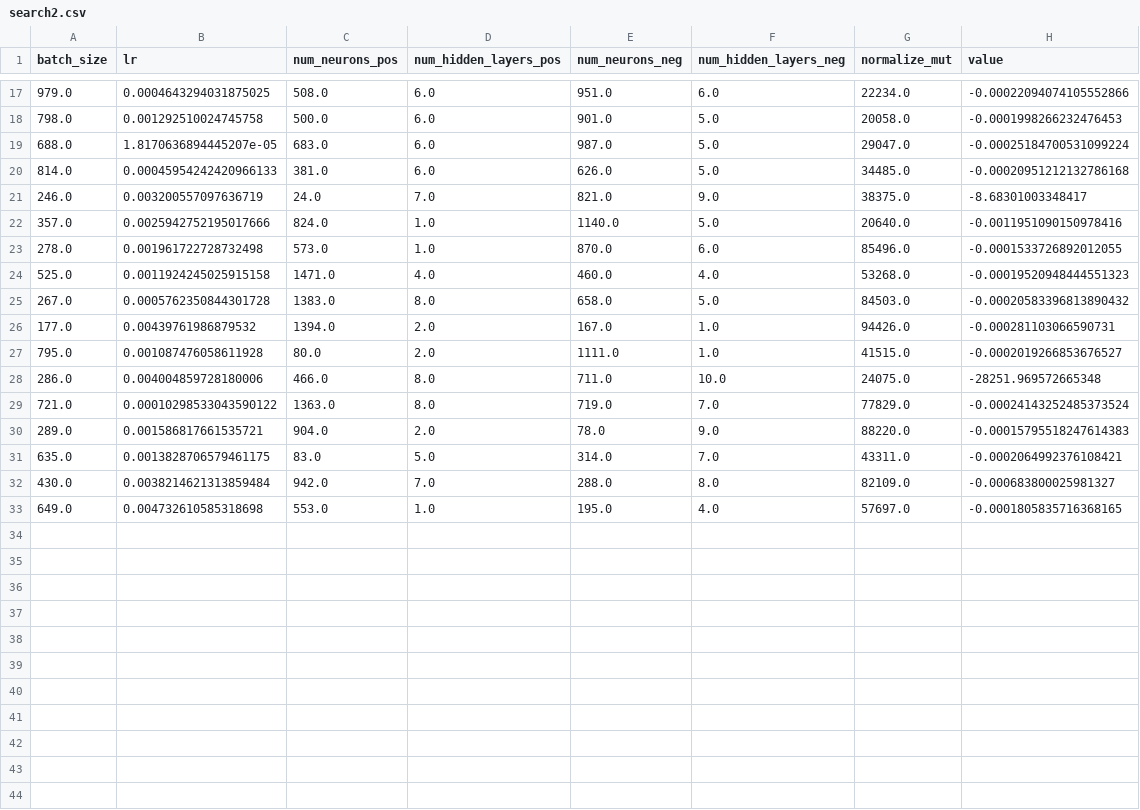
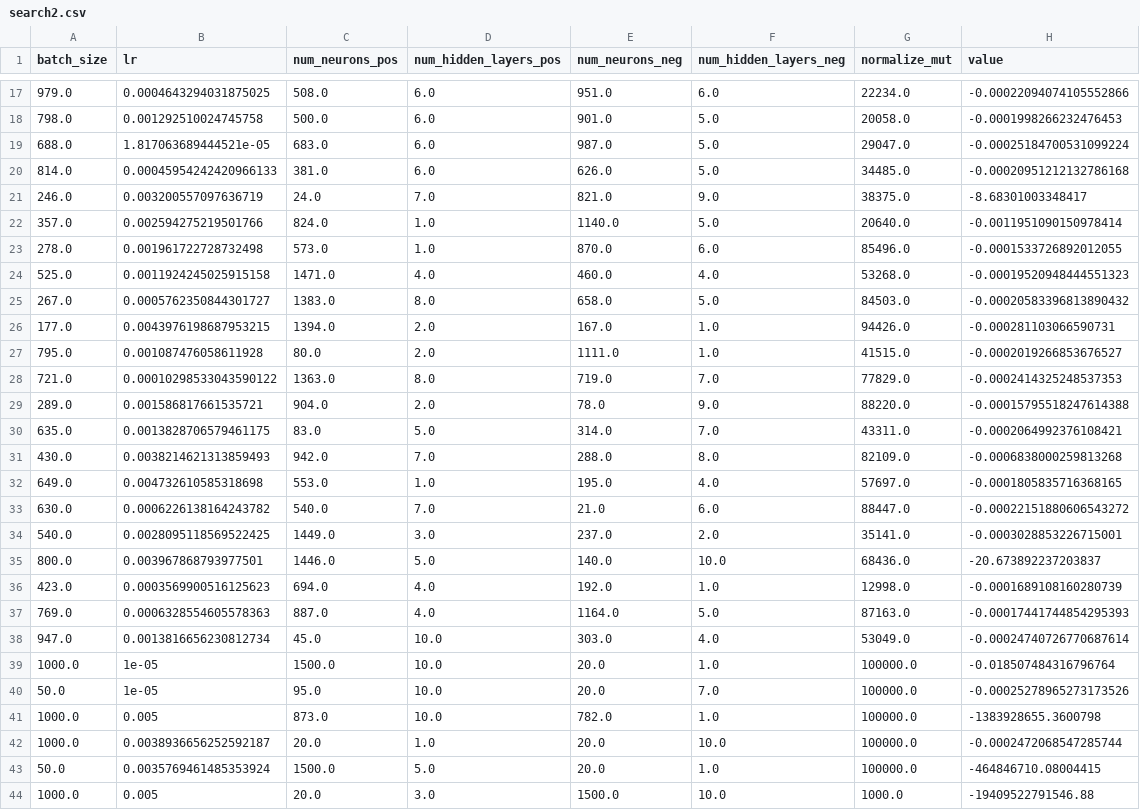
Before and after one commit to OleguerCanal/SigNet, a CSV file: search2.csv, drawn as a sheet; only a part is shown, gaps mark what is left out; the diff covers the shown part only.

```diff
--- a/search2.csv
+++ b/search2.csv
@@ -18,16 +18,27 @@ batch_size,lr,num_neurons_pos,num_hidden_layers_pos,num_neurons_neg,num_hidden_l
 798.0,0.001292510024745758,500.0,6.0,901.0,5.0,20058.0,-0.0001998266232476453
-688.0,1.8170636894445207e-05,683.0,6.0,987.0,5.0,29047.0,-0.00025184700531099224
+688.0,1.817063689444521e-05,683.0,6.0,987.0,5.0,29047.0,-0.00025184700531099224
 814.0,0.00045954242420966133,381.0,6.0,626.0,5.0,34485.0,-0.00020951212132786168
 246.0,0.003200557097636719,24.0,7.0,821.0,9.0,38375.0,-8.68301003348417
-357.0,0.0025942752195017666,824.0,1.0,1140.0,5.0,20640.0,-0.0011951090150978416
+357.0,0.002594275219501766,824.0,1.0,1140.0,5.0,20640.0,-0.0011951090150978414
 278.0,0.001961722728732498,573.0,1.0,870.0,6.0,85496.0,-0.0001533726892012055
 525.0,0.0011924245025915158,1471.0,4.0,460.0,4.0,53268.0,-0.00019520948444551323
-267.0,0.0005762350844301728,1383.0,8.0,658.0,5.0,84503.0,-0.00020583396813890432
-177.0,0.00439761986879532,1394.0,2.0,167.0,1.0,94426.0,-0.000281103066590731
+267.0,0.0005762350844301727,1383.0,8.0,658.0,5.0,84503.0,-0.00020583396813890432
+177.0,0.0043976198687953215,1394.0,2.0,167.0,1.0,94426.0,-0.000281103066590731
 795.0,0.001087476058611928,80.0,2.0,1111.0,1.0,41515.0,-0.0002019266853676527
-286.0,0.004004859728180006,466.0,8.0,711.0,10.0,24075.0,-28251.969572665348
-721.0,0.00010298533043590122,1363.0,8.0,719.0,7.0,77829.0,-0.00024143252485373524
-289.0,0.001586817661535721,904.0,2.0,78.0,9.0,88220.0,-0.00015795518247614383
+721.0,0.00010298533043590122,1363.0,8.0,719.0,7.0,77829.0,-0.0002414325248537353
+289.0,0.001586817661535721,904.0,2.0,78.0,9.0,88220.0,-0.00015795518247614388
 635.0,0.0013828706579461175,83.0,5.0,314.0,7.0,43311.0,-0.0002064992376108421
-430.0,0.0038214621313859484,942.0,7.0,288.0,8.0,82109.0,-0.000683800025981327
+430.0,0.0038214621313859493,942.0,7.0,288.0,8.0,82109.0,-0.0006838000259813268
 649.0,0.004732610585318698,553.0,1.0,195.0,4.0,57697.0,-0.0001805835716368165
+630.0,0.0006226138164243782,540.0,7.0,21.0,6.0,88447.0,-0.00022151880606543272
+540.0,0.0028095118569522425,1449.0,3.0,237.0,2.0,35141.0,-0.0003028853226715001
+800.0,0.003967868793977501,1446.0,5.0,140.0,10.0,68436.0,-20.673892237203837
+423.0,0.0003569900516125623,694.0,4.0,192.0,1.0,12998.0,-0.0001689108160280739
+769.0,0.0006328554605578363,887.0,4.0,1164.0,5.0,87163.0,-0.00017441744854295393
+947.0,0.0013816656230812734,45.0,10.0,303.0,4.0,53049.0,-0.00024740726770687614
+1000.0,1e-05,1500.0,10.0,20.0,1.0,100000.0,-0.018507484316796764
+50.0,1e-05,95.0,10.0,20.0,7.0,100000.0,-0.00025278965273173526
+1000.0,0.005,873.0,10.0,782.0,1.0,100000.0,-1383928655.3600798
+1000.0,0.0038936656252592187,20.0,1.0,20.0,10.0,100000.0,-0.0002472068547285744
+50.0,0.0035769461485353924,1500.0,5.0,20.0,1.0,100000.0,-464846710.08004415
+1000.0,0.005,20.0,3.0,1500.0,10.0,1000.0,-19409522791546.88
```
Also changed, not shown: 3 edited cells elsewhere in this file, search.csv, 2 other files.
